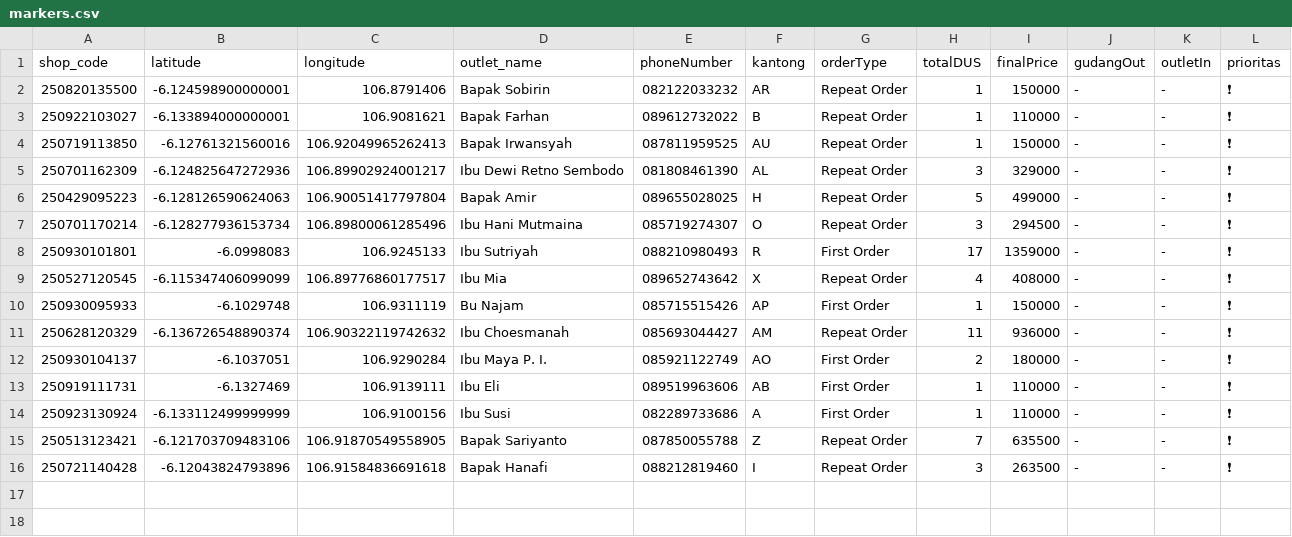
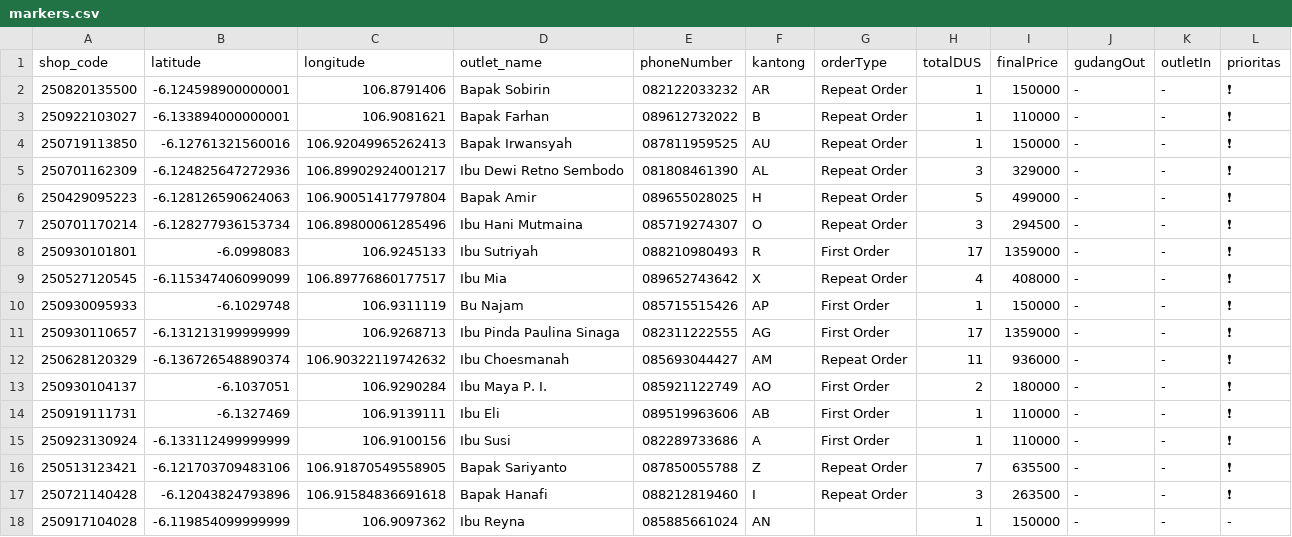
Before and after one commit to AlimanIrawan/indonesia-delivery-map-system, a CSV file: public/markers.csv, drawn as a sheet.

Commit message:
🚚 更新送货数据 - 2025/10/01

```diff
--- a/public/markers.csv
+++ b/public/markers.csv
@@ -10,2 +10,3 @@ shop_code,latitude,longitude,outlet_name,phoneNumber,kantong,orderType,totalDUS,
 250930095933,-6.1029748,106.9311119,"Bu Najam","085715515426","AP","First Order","1","150000","-","-","❗"
+250930110657,-6.131213199999999,106.9268713,"Ibu Pinda Paulina Sinaga","082311222555","AG","First Order","17","1359000","-","-","❗"
 250628120329,-6.136726548890374,106.90322119742632,"Ibu Choesmanah","085693044427","AM","Repeat Order","11","936000","-","-","❗"
@@ -16 +17,2 @@ shop_code,latitude,longitude,outlet_name,phoneNumber,kantong,orderType,totalDUS,
 250721140428,-6.12043824793896,106.91584836691618,"Bapak Hanafi","088212819460","I","Repeat Order","3","263500","-","-","❗"
+250917104028,-6.119854099999999,106.9097362,"Ibu Reyna","085885661024","AN","","1","150000","-","-","-"
```
